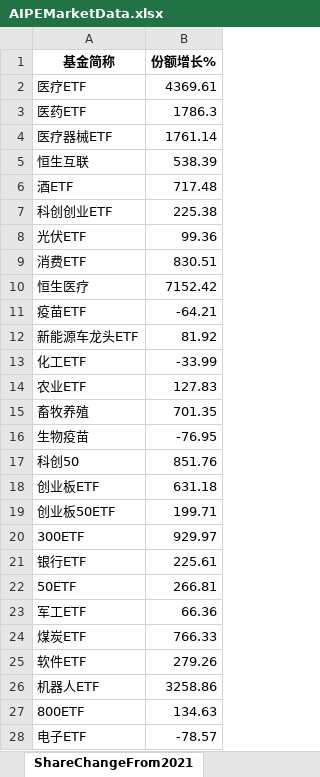
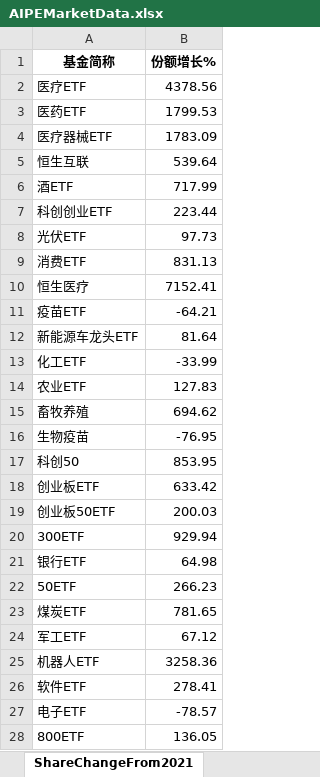
Before and after one commit to digital-era/AIPEMarketDashboard, an Excel workbook: AIPEMarketData.xlsx, sheet ShareChangeFrom2021, drawn as a sheet; only a part is shown; values as stored, in another font and other column widths than the file's, no borders; removed rows and columns are numbered as before the commit, all else as after; the diff covers the shown part only; the diff names each change by its address in the sheet, - before the commit and + after, or states it on an @@ line.

```diff
--- a/AIPEMarketData.xlsx (sheet ShareChangeFrom2021)
+++ b/AIPEMarketData.xlsx (sheet ShareChangeFrom2021)
-B2 (份额增长%): 4369.61
+B2 (份额增长%): 4378.56
-B3 (份额增长%): 1786.3
+B3 (份额增长%): 1799.53
-B4 (份额增长%): 1761.14
+B4 (份额增长%): 1783.09
-B5 (份额增长%): 538.39
+B5 (份额增长%): 539.64
-B6 (份额增长%): 717.48
+B6 (份额增长%): 717.99
-B7 (份额增长%): 225.38
+B7 (份额增长%): 223.44
-B8 (份额增长%): 99.36
+B8 (份额增长%): 97.73
-B9 (份额增长%): 830.51
+B9 (份额增长%): 831.13
-B10 (份额增长%): 7152.42
+B10 (份额增长%): 7152.41
-B12 (份额增长%): 81.92
+B12 (份额增长%): 81.64
-B15 (份额增长%): 701.35
+B15 (份额增长%): 694.62
-B17 (份额增长%): 851.76
+B17 (份额增长%): 853.95
-B18 (份额增长%): 631.18
+B18 (份额增长%): 633.42
-B19 (份额增长%): 199.71
+B19 (份额增长%): 200.03
-B20 (份额增长%): 929.97
+B20 (份额增长%): 929.94
-B21 (份额增长%): 225.61
+B21 (份额增长%): 64.98
-B22 (份额增长%): 266.81
+B22 (份额增长%): 266.23
-row 23: 军工ETF | 66.36
-B23 (份额增长%): 766.33
+B23 (份额增长%): 781.65
-row 25: 软件ETF | 279.26
+row 24: 军工ETF | 67.12
-B25 (份额增长%): 3258.86
+B25 (份额增长%): 3258.36
-row 27: 800ETF | 134.63
+row 26: 软件ETF | 278.41
+row 28: 800ETF | 136.05
```
Also changed, not shown: 8 added rows, 8 removed rows and 18 edited cells elsewhere in this sheet, sheet DistributeHotIndustry, sheet PriceThisYearChange, sheet TopStockInTopPotScore, sheet PriceChangeFrom2021, sheet ARGroup, sheet ShareThisYearChange, 7 more sheets, 1 other file.
